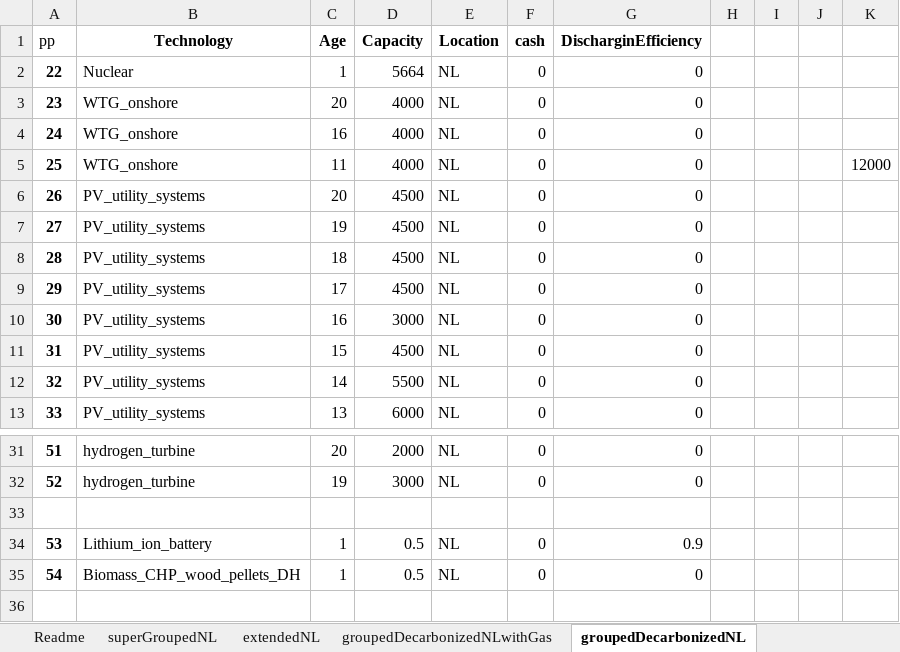
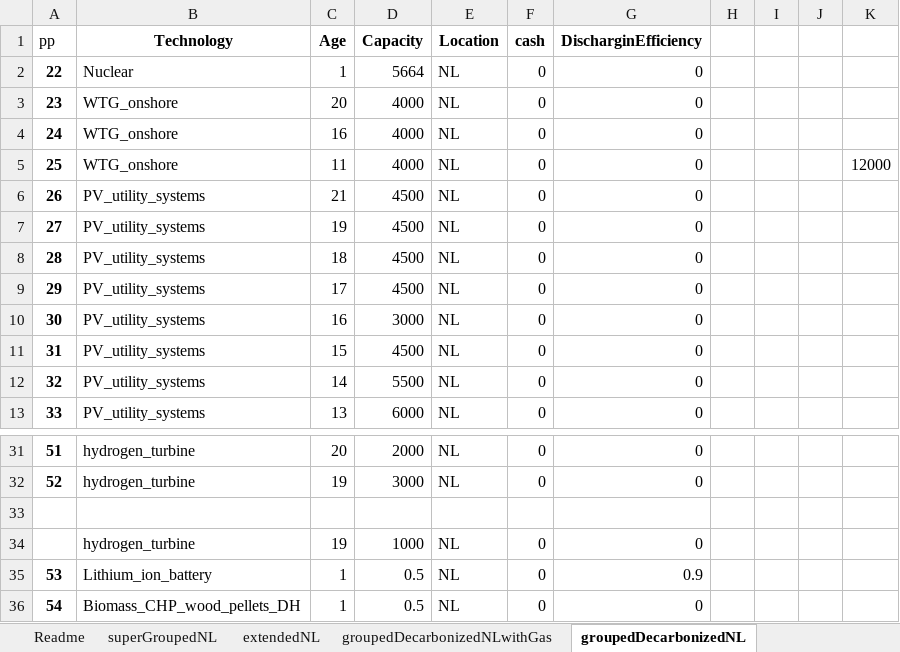
Before and after one commit to TradeRES/toolbox-amiris-emlab, an Excel workbook: data/Power_plants.xlsx, sheet groupedDecarbonizedNL, drawn as a sheet; only a part is shown, gaps mark what is left out; values as stored, in another font and other column widths than the file's, no borders; the diff names each change by its address in the sheet, - before the commit and + after, or states it on an @@ line.

```diff
--- a/data/Power_plants.xlsx (sheet groupedDecarbonizedNL)
+++ b/data/Power_plants.xlsx (sheet groupedDecarbonizedNL)
-C6 (Age): 20
+C6 (Age): 21
+row 34:  | hydrogen_turbine | 19 | 1000 | NL | 0 | 0
```
Also changed, not shown: data/Coupling Config.xlsx, 5 other files.
